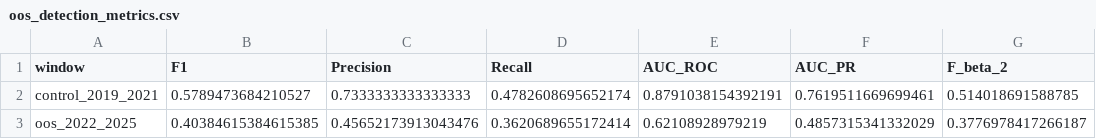
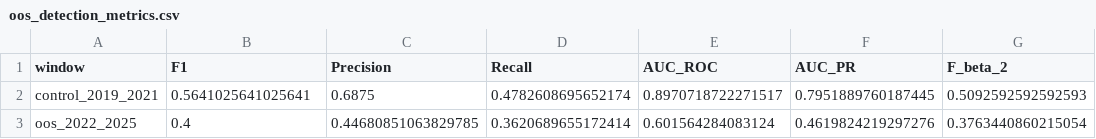
Before and after one commit to FrancescoImpenati/NewTechHackaton, a CSV file: outputs/tables/oos_detection_metrics.csv, drawn as a sheet.

```diff
--- a/outputs/tables/oos_detection_metrics.csv
+++ b/outputs/tables/oos_detection_metrics.csv
@@ -1,3 +1,3 @@
 window,F1,Precision,Recall,AUC_ROC,AUC_PR,F_beta_2
-control_2019_2021,0.5789473684210527,0.7333333333333333,0.4782608695652174,0.8791038154392191,0.7619511669699461,0.514018691588785
-oos_2022_2025,0.40384615384615385,0.45652173913043476,0.3620689655172414,0.62108928979219,0.4857315341332029,0.3776978417266187
+control_2019_2021,0.5641025641025641,0.6875,0.4782608695652174,0.8970718722271517,0.7951889760187445,0.5092592592592593
+oos_2022_2025,0.4,0.44680851063829785,0.3620689655172414,0.601564284083124,0.4619824219297276,0.3763440860215054
```
Also changed, not shown: outputs/tables/oos_backtest_metrics.csv, outputs/tables/oos_episode_detection.csv, 4 other files.
